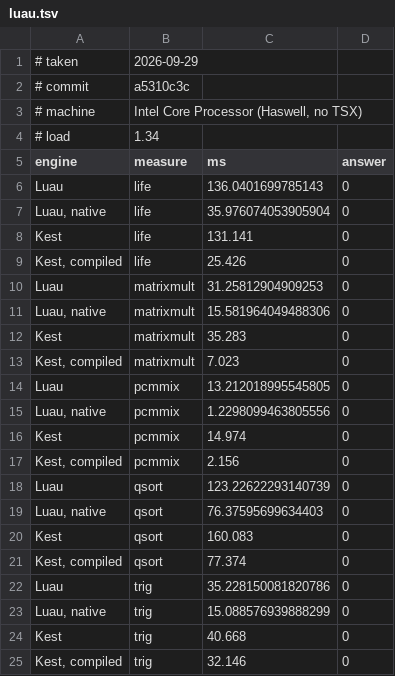
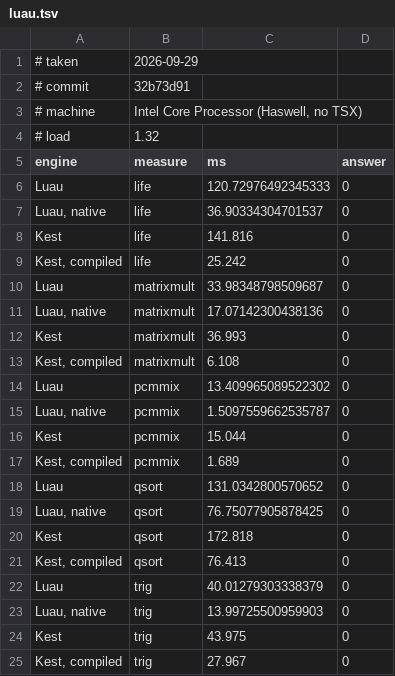
Before and after one commit to Rawframe-Project/kest, a TSV file: bench/luau.tsv, drawn as a sheet.

Commit message:
bench: retake every chart at 32b73d91 on the benchmark machine

```diff
--- a/bench/luau.tsv
+++ b/bench/luau.tsv
@@ -1,25 +1,25 @@
 # taken	2026-09-29
-# commit	a5310c3c
+# commit	32b73d91
 # machine	Intel Core Processor (Haswell, no TSX)
-# load	1.34
+# load	1.32
 engine	measure	ms	answer
-Luau	life	136.0401699785143	0
-Luau, native	life	35.976074053905904	0
-Kest	life	131.141	0
-Kest, compiled	life	25.426	0
-Luau	matrixmult	31.25812904909253	0
-Luau, native	matrixmult	15.581964049488306	0
-Kest	matrixmult	35.283	0
-Kest, compiled	matrixmult	7.023	0
-Luau	pcmmix	13.212018995545805	0
-Luau, native	pcmmix	1.2298099463805556	0
-Kest	pcmmix	14.974	0
-Kest, compiled	pcmmix	2.156	0
-Luau	qsort	123.22622293140739	0
-Luau, native	qsort	76.37595699634403	0
-Kest	qsort	160.083	0
-Kest, compiled	qsort	77.374	0
-Luau	trig	35.228150081820786	0
-Luau, native	trig	15.088576939888299	0
-Kest	trig	40.668	0
-Kest, compiled	trig	32.146	0
+Luau	life	120.72976492345333	0
+Luau, native	life	36.90334304701537	0
+Kest	life	141.816	0
+Kest, compiled	life	25.242	0
+Luau	matrixmult	33.98348798509687	0
+Luau, native	matrixmult	17.07142300438136	0
+Kest	matrixmult	36.993	0
+Kest, compiled	matrixmult	6.108	0
+Luau	pcmmix	13.409965089522302	0
+Luau, native	pcmmix	1.5097559662535787	0
+Kest	pcmmix	15.044	0
+Kest, compiled	pcmmix	1.689	0
+Luau	qsort	131.0342800570652	0
+Luau, native	qsort	76.75077905878425	0
+Kest	qsort	172.818	0
+Kest, compiled	qsort	76.413	0
+Luau	trig	40.01279303338379	0
+Luau, native	trig	13.99725500959903	0
+Kest	trig	43.975	0
+Kest, compiled	trig	27.967	0
```
Also changed, not shown: bench/compile.tsv, bench/hosts.tsv, 11 other files.
